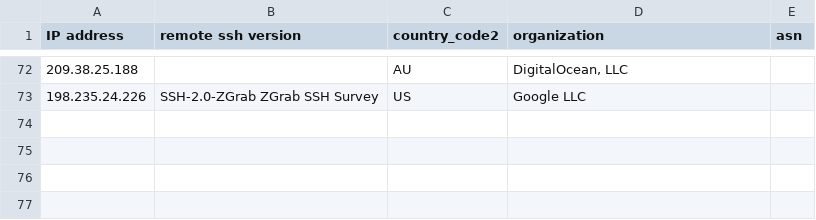
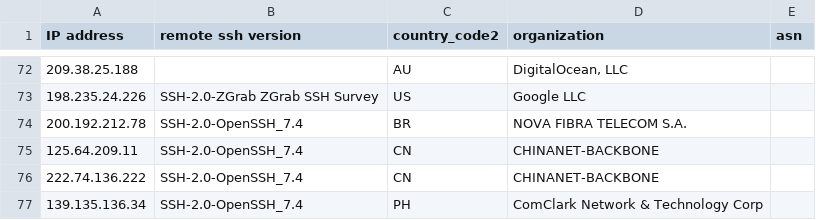
Before and after one commit to euphoria95/cowrie_honeypot_results, a CSV file: 2024-09-12_enrichment.csv, drawn as a sheet; only a part is shown, gaps mark what is left out; the diff names each change by its address in the sheet, - before the commit and + after, or states it on an @@ line.

Commit message:
Update enrichment data for 2024-09-12

```diff
--- a/2024-09-12_enrichment.csv
+++ b/2024-09-12_enrichment.csv
+row 74: 200.192.212.78 | SSH-2.0-OpenSSH_7.4 | BR | NOVA FIBRA TELECOM S.A.
+row 75: 125.64.209.11 | SSH-2.0-OpenSSH_7.4 | CN | CHINANET-BACKBONE
+row 76: 222.74.136.222 | SSH-2.0-OpenSSH_7.4 | CN | CHINANET-BACKBONE
+row 77: 139.135.136.34 | SSH-2.0-OpenSSH_7.4 | PH | ComClark Network & Technology Corp
```
